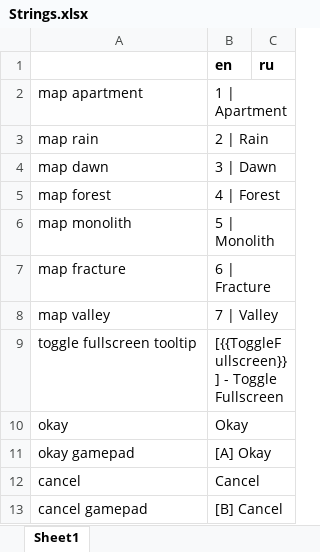
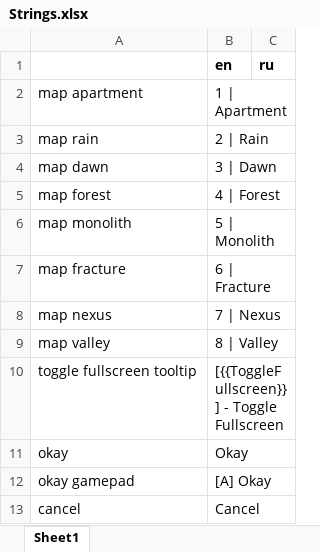
Before and after one commit to etodd/Lemma, an Excel workbook: Lemma/Content/Strings.xlsx, sheet Sheet1, drawn as a sheet; only a part is shown; the shorter side is filled out with more unchanged rows; values as stored, in another font and other column widths than the file's, no borders; conditional formats not drawn; addresses are those after the commit; the diff names each change by its address in the sheet, - before the commit and + after, or states it on an @@ line.

Commit message:
Add UUIDs. Start work on Nexus. Minor updates to Monolith and Fracture1. Fix some issues with ParticleEmitters.

```diff
--- a/Lemma/Content/Strings.xlsx (sheet Sheet1)
+++ b/Lemma/Content/Strings.xlsx (sheet Sheet1)
+row 8: map nexus | 7 | Nexus
-B9 (en): 7 | Valley
+B9 (en): 8 | Valley
```
Also changed, not shown: 15 other files.
